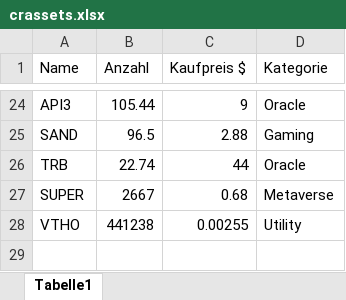
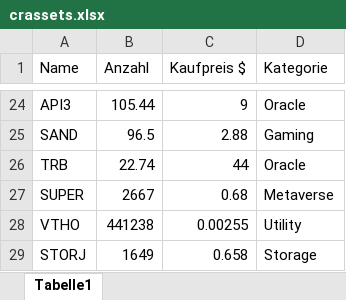
Before and after one commit to ToHeinAC/crportfolioapp, an Excel workbook: crassets.xlsx, sheet Tabelle1, drawn as a sheet; only a part is shown, gaps mark what is left out; values as stored, in another font and other column widths than the file's, no borders; the diff names each change by its address in the sheet, - before the commit and + after, or states it on an @@ line.

Commit message:
update clear cached data

```diff
--- a/crassets.xlsx (sheet Tabelle1)
+++ b/crassets.xlsx (sheet Tabelle1)
+row 29: STORJ | 1649 | 0.658 | Storage
```
Also changed, not shown: 1 other file.
